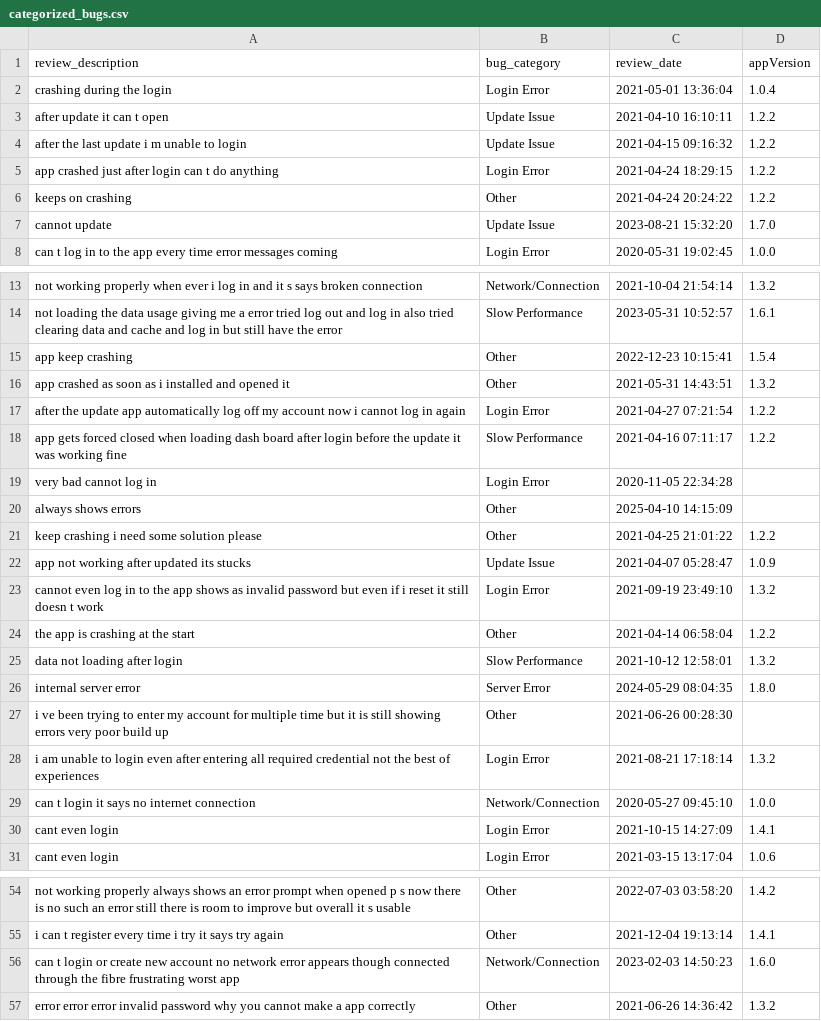
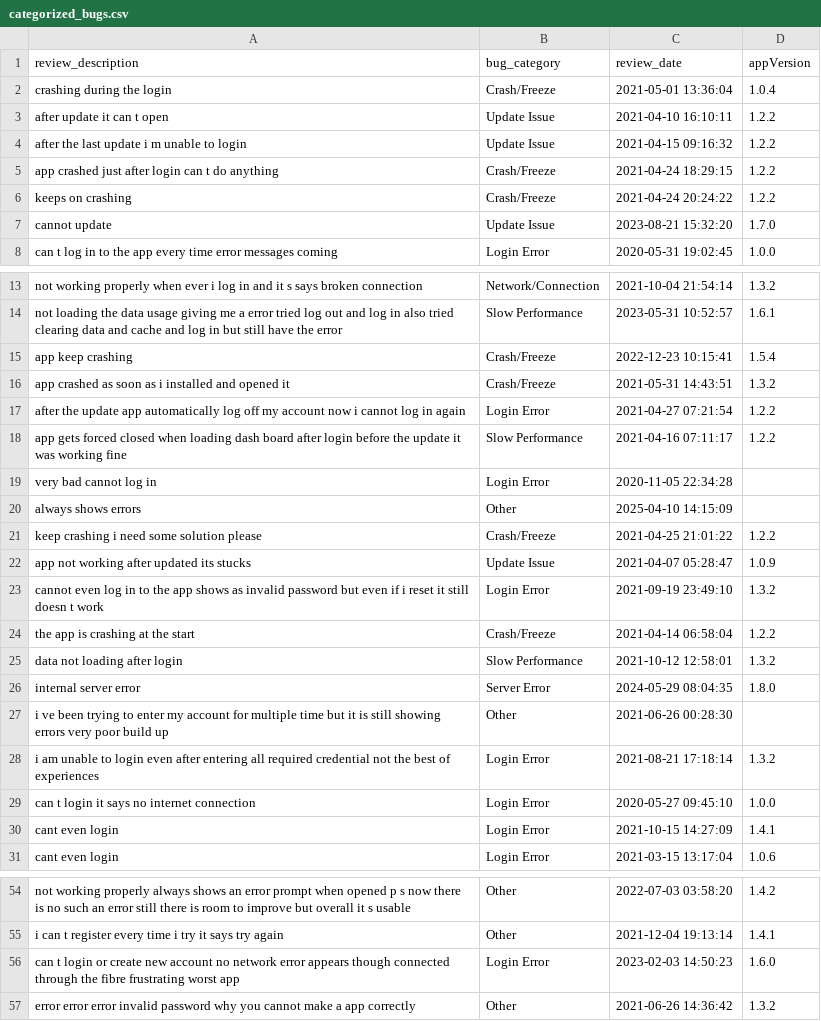
Before and after one commit to kaan84k/slt-bug-analytics-dashboard, a CSV file: data/categorized_bugs.csv, drawn as a sheet; only a part is shown, gaps mark what is left out; the diff covers the shown part only.

```diff
--- a/data/categorized_bugs.csv
+++ b/data/categorized_bugs.csv
@@ -1,7 +1,7 @@
 review_description,bug_category,review_date,appVersion
-crashing during the login,Login Error,2021-05-01 13:36:04,1.0.4
+crashing during the login,Crash/Freeze,2021-05-01 13:36:04,1.0.4
 after update it can t open,Update Issue,2021-04-10 16:10:11,1.2.2
 after the last update i m unable to login,Update Issue,2021-04-15 09:16:32,1.2.2
-app crashed just after login can t do anything,Login Error,2021-04-24 18:29:15,1.2.2
-keeps on crashing,Other,2021-04-24 20:24:22,1.2.2
+app crashed just after login can t do anything,Crash/Freeze,2021-04-24 18:29:15,1.2.2
+keeps on crashing,Crash/Freeze,2021-04-24 20:24:22,1.2.2
 cannot update,Update Issue,2023-08-21 15:32:20,1.7.0
@@ -14,4 +14,4 @@ not working properly when ever i log in and it s says broken connection,Network/
 not loading the data usage giving me a error tried log out and log in also tried clearing data and cache and log in but still have the error,Slow Performance,2023-05-31 10:52:57,1.6.1
-app keep crashing,Other,2022-12-23 10:15:41,1.5.4
-app crashed as soon as i installed and opened it,Other,2021-05-31 14:43:51,1.3.2
+app keep crashing,Crash/Freeze,2022-12-23 10:15:41,1.5.4
+app crashed as soon as i installed and opened it,Crash/Freeze,2021-05-31 14:43:51,1.3.2
 after the update app automatically log off my account now i cannot log in again,Login Error,2021-04-27 07:21:54,1.2.2
@@ -20,6 +20,6 @@ very bad cannot log in,Login Error,2020-11-05 22:34:28,
 always shows errors,Other,2025-04-10 14:15:09,
-keep crashing i need some solution please,Other,2021-04-25 21:01:22,1.2.2
+keep crashing i need some solution please,Crash/Freeze,2021-04-25 21:01:22,1.2.2
 app not working after updated its stucks,Update Issue,2021-04-07 05:28:47,1.0.9
 cannot even log in to the app shows as invalid password but even if i reset it still doesn t work,Login Error,2021-09-19 23:49:10,1.3.2
-the app is crashing at the start,Other,2021-04-14 06:58:04,1.2.2
+the app is crashing at the start,Crash/Freeze,2021-04-14 06:58:04,1.2.2
 data not loading after login,Slow Performance,2021-10-12 12:58:01,1.3.2
@@ -28,3 +28,3 @@ i ve been trying to enter my account for multiple time but it is still showing e
 i am unable to login even after entering all required credential not the best of experiences,Login Error,2021-08-21 17:18:14,1.3.2
-can t login it says no internet connection,Network/Connection,2020-05-27 09:45:10,1.0.0
+can t login it says no internet connection,Login Error,2020-05-27 09:45:10,1.0.0
 cant even login,Login Error,2021-10-15 14:27:09,1.4.1
@@ -55,3 +55,3 @@ not working properly always shows an error prompt when opened p s now there is n
 i can t register every time i try it says try again,Other,2021-12-04 19:13:14,1.4.1
-can t login or create new account no network error appears though connected through the fibre frustrating worst app,Network/Connection,2023-02-03 14:50:23,1.6.0
+can t login or create new account no network error appears though connected through the fibre frustrating worst app,Login Error,2023-02-03 14:50:23,1.6.0
 error error error invalid password why you cannot make a app correctly,Other,2021-06-26 14:36:42,1.3.2
```
Also changed, not shown: 20 edited cells elsewhere in this file, 1 other file.
